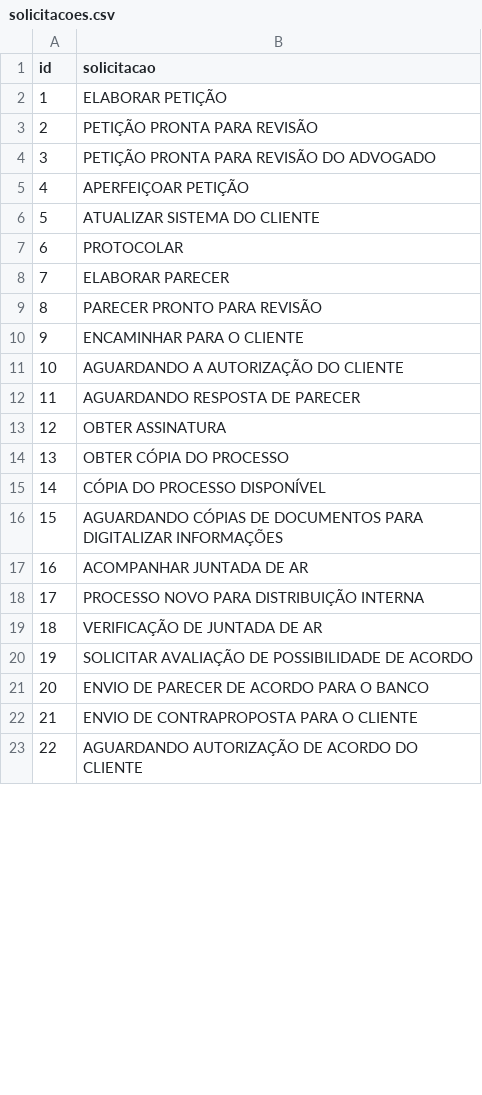
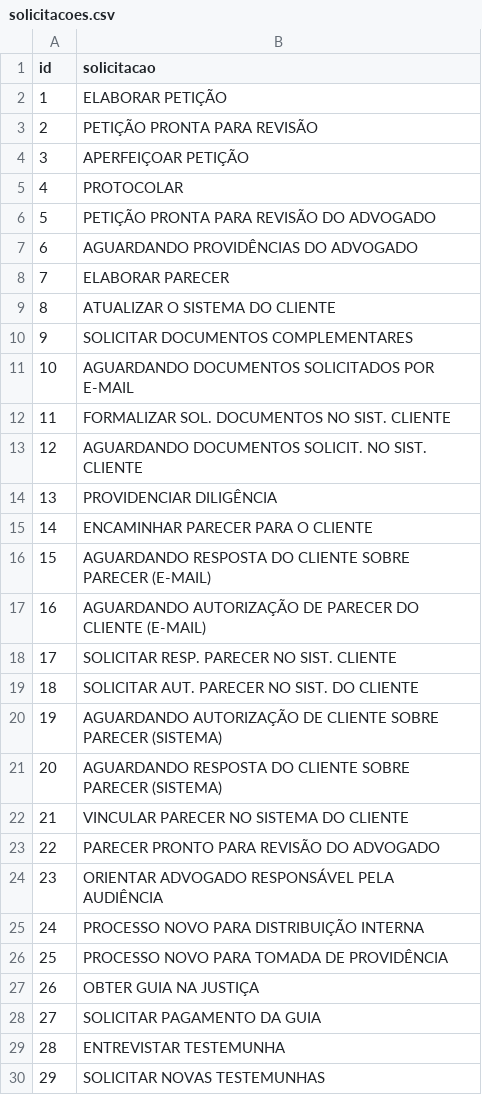
Before and after one commit to gustavor/CPWebV3, a CSV file: files/sql/solicitacoes.csv, drawn as a sheet; only a part is shown; removed rows and columns are numbered as before the commit, all else as after; the diff covers the shown part only; the diff names each change by its address in the sheet, - before the commit and + after, or states it on an @@ line.

```diff
--- a/files/sql/solicitacoes.csv
+++ b/files/sql/solicitacoes.csv
+row 4: 3 | APERFEIÇOAR PETIÇÃO
@@ row 7 moved to row 5: 4 @@
@@ column A (id) renumbered between rows 6 and 31 @@
-B7 (solicitacao): APERFEIÇOAR PETIÇÃO
+B7 (solicitacao): AGUARDANDO PROVIDÊNCIAS DO ADVOGADO
-row 6: 5 | ATUALIZAR SISTEMA DO CLIENTE
-B9 (solicitacao): PARECER PRONTO PARA REVISÃO
+B9 (solicitacao): ATUALIZAR O SISTEMA DO CLIENTE
-B10 (solicitacao): ENCAMINHAR PARA O CLIENTE
+B10 (solicitacao): SOLICITAR DOCUMENTOS COMPLEMENTARES
-B11 (solicitacao): AGUARDANDO A AUTORIZAÇÃO DO CLIENTE
+B11 (solicitacao): AGUARDANDO DOCUMENTOS SOLICITADOS POR E-MAIL
-B12 (solicitacao): AGUARDANDO RESPOSTA DE PARECER
+B12 (solicitacao): FORMALIZAR SOL. DOCUMENTOS NO SIST. CLIENTE
-B13 (solicitacao): OBTER ASSINATURA
+B13 (solicitacao): AGUARDANDO DOCUMENTOS SOLICIT. NO SIST. CLIENTE
-B14 (solicitacao): OBTER CÓPIA DO PROCESSO
+B14 (solicitacao): PROVIDENCIAR DILIGÊNCIA
-B15 (solicitacao): CÓPIA DO PROCESSO DISPONÍVEL
+B15 (solicitacao): ENCAMINHAR PARECER PARA O CLIENTE
-B16 (solicitacao): AGUARDANDO CÓPIAS DE DOCUMENTOS PARA DIGITALIZAR INFORMAÇÕES
+B16 (solicitacao): AGUARDANDO RESPOSTA DO CLIENTE SOBRE PARECER (E-MAIL)
-B17 (solicitacao): ACOMPANHAR JUNTADA DE AR
+B17 (solicitacao): AGUARDANDO AUTORIZAÇÃO DE PARECER DO CLIENTE (E-MAIL)
+row 18: 17 | SOLICITAR RESP. PARECER NO SIST. CLIENTE
+row 19: 18 | SOLICITAR AUT. PARECER NO SIST. DO CLIENTE
+row 20: 19 | AGUARDANDO AUTORIZAÇÃO DE CLIENTE SOBRE PARECER (SISTEMA)
+row 21: 20 | AGUARDANDO RESPOSTA DO CLIENTE SOBRE PARECER (SISTEMA)
+row 22: 21 | VINCULAR PARECER NO SISTEMA DO CLIENTE
+row 23: 22 | PARECER PRONTO PARA REVISÃO DO ADVOGADO
+row 24: 23 | ORIENTAR ADVOGADO RESPONSÁVEL PELA AUDIÊNCIA
-B26 (solicitacao): VERIFICAÇÃO DE JUNTADA DE AR
+B26 (solicitacao): PROCESSO NOVO PARA TOMADA DE PROVIDÊNCIA
-B27 (solicitacao): SOLICITAR AVALIAÇÃO DE POSSIBILIDADE DE ACORDO
+B27 (solicitacao): OBTER GUIA NA JUSTIÇA
-B28 (solicitacao): ENVIO DE PARECER DE ACORDO PARA O BANCO
+B28 (solicitacao): SOLICITAR PAGAMENTO DA GUIA
-B29 (solicitacao): ENVIO DE CONTRAPROPOSTA PARA O CLIENTE
+B29 (solicitacao): ENTREVISTAR TESTEMUNHA
-B30 (solicitacao): AGUARDANDO AUTORIZAÇÃO DE ACORDO DO CLIENTE
+B30 (solicitacao): SOLICITAR NOVAS TESTEMUNHAS
```
Also changed, not shown: 44 removed rows and 1 edited cell elsewhere in this file, 30 other files.
